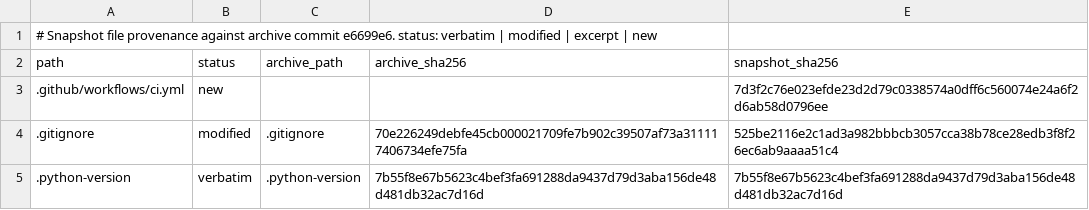
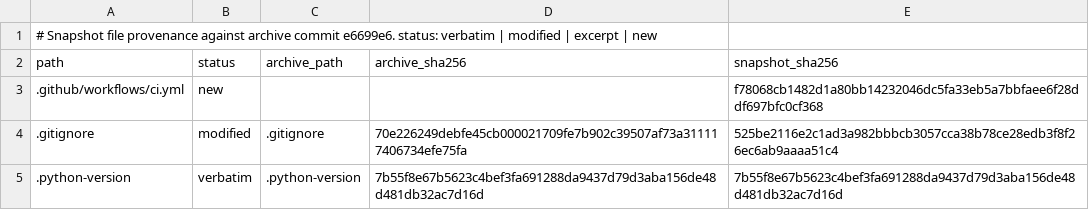
Before and after one commit to pm2m1/authorization-guard-interpretability, a TSV file: provenance_manifest.tsv, drawn as a sheet; only a part is shown.

```diff
--- a/provenance_manifest.tsv
+++ b/provenance_manifest.tsv
@@ -2,3 +2,3 @@
 path	status	archive_path	archive_sha256	snapshot_sha256
-.github/workflows/ci.yml	new			7d3f2c76e023efde23d2d79c0338574a0dff6c560074e24a6f2d6ab58d0796ee
+.github/workflows/ci.yml	new			f78068cb1482d1a80bb14232046dc5fa33eb5a7bbfaee6f28ddf697bfc0cf368
 .gitignore	modified	.gitignore	70e226249debfe45cb000021709fe7b902c39507af73a311117406734efe75fa	525be2116e2c1ad3a982bbbcb3057cca38b78ce28edb3f8f26ec6ab9aaaa51c4
```
Also changed, not shown: 1 other file.
